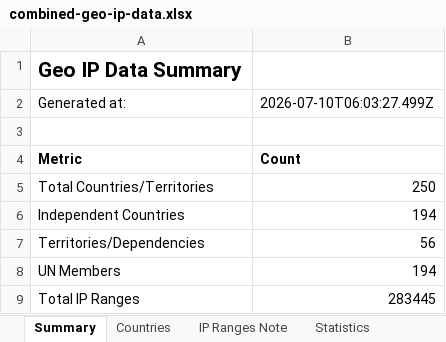
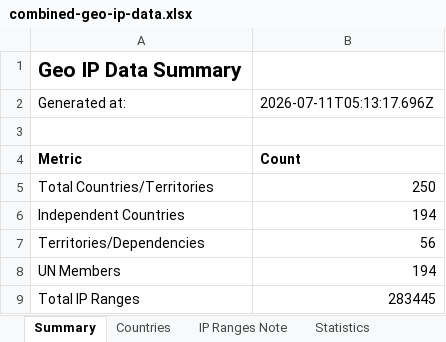
Before and after one commit to Fog3211/geo-ip-generator, an Excel workbook: data/combined-geo-ip-data.xlsx, sheet Summary, drawn as a sheet; values as stored, in another font and other column widths than the file's, no borders; the diff names each change by its address in the sheet, - before the commit and + after, or states it on an @@ line.

```diff
--- a/data/combined-geo-ip-data.xlsx (sheet Summary)
+++ b/data/combined-geo-ip-data.xlsx (sheet Summary)
-B2: 2026-07-10T06:03:27.499Z
+B2: 2026-07-11T05:13:17.696Z
```
Also changed, not shown: 4 other files.
